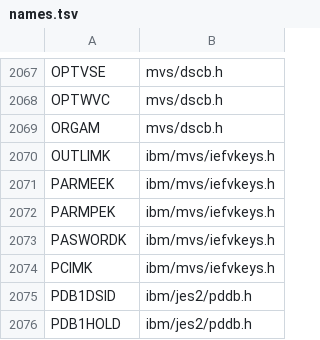
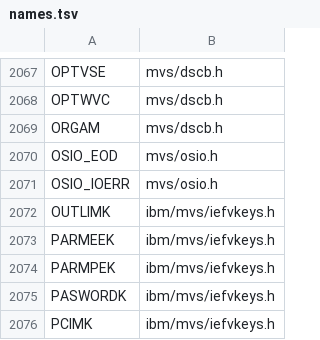
Before and after one commit to mvslovers/libc370, a TSV file: sdk/names.tsv, drawn as a sheet; only a part is shown, gaps mark what is left out; the shorter side is filled out with more unchanged rows; the diff names each change by its address in the sheet, - before the commit and + after, or states it on an @@ line.

Commit message:
Name the oscheck() return codes OSIO_EOD and OSIO_IOERR
oscheck() returns 4 at end of data and 8 for an I/O error since #412,
but callers had only the bare numbers to compare with. <mvs/osio.h>
now defines OSIO_EOD (4) and OSIO_IOERR (8); oscheck.c returns
OSIO_IOERR in C, and its assembler constants carry the names as
comments. The Library Reference lists the names under Returns of
oscheck(), and the bsamcopy example tells the end of data from an
error with them. sdk/names.tsv is rendered for the two new names.

The object of oscheck is byte-identical to the one built from main.

Follow-up to #412.

```diff
--- a/sdk/names.tsv
+++ b/sdk/names.tsv
+row 2070: OSIO_EOD | mvs/osio.h
+row 2071: OSIO_IOERR | mvs/osio.h
```
Also changed, not shown: 4 other files.
